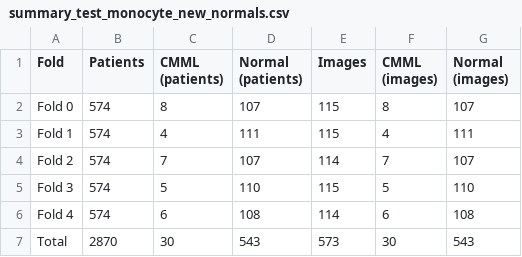
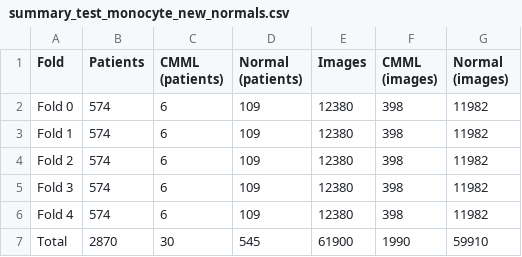
Before and after one commit to sanchman21/datasci-project-b, a CSV file: datasets/summary_test_monocyte_new_normals.csv, drawn as a sheet.

Commit message:
updated dataset split and summary

```diff
--- a/datasets/summary_test_monocyte_new_normals.csv
+++ b/datasets/summary_test_monocyte_new_normals.csv
@@ -1,7 +1,7 @@
 Fold,Patients,CMML (patients),Normal (patients),Images,CMML (images),Normal (images)
-Fold 0,574,8,107,115,8,107
-Fold 1,574,4,111,115,4,111
-Fold 2,574,7,107,114,7,107
-Fold 3,574,5,110,115,5,110
-Fold 4,574,6,108,114,6,108
-Total,2870,30,543,573,30,543
+Fold 0,574,6,109,12380,398,11982
+Fold 1,574,6,109,12380,398,11982
+Fold 2,574,6,109,12380,398,11982
+Fold 3,574,6,109,12380,398,11982
+Fold 4,574,6,109,12380,398,11982
+Total,2870,30,545,61900,1990,59910
```
Also changed, not shown: datasets/summary_test_monocyte.csv, datasets/summary_test_neutrophil.csv, 15 other files.
